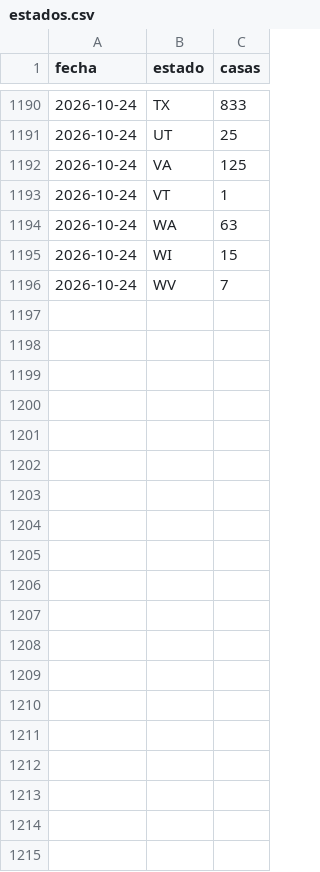
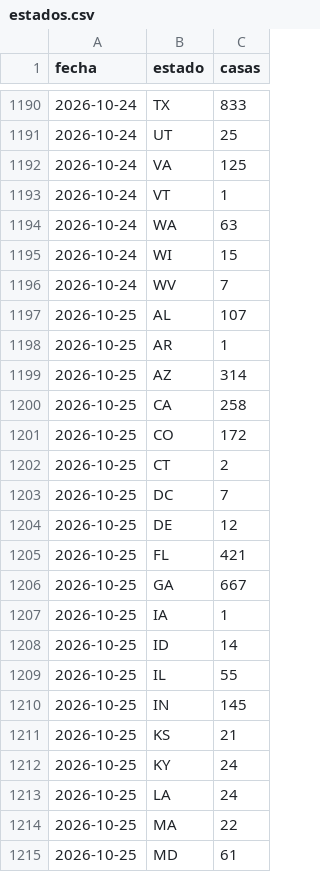
Before and after one commit to fernandoalvaropastor/Projects, a CSV file: data/estados.csv, drawn as a sheet; only a part is shown, gaps mark what is left out; the diff covers the shown part only.

```diff
--- a/data/estados.csv
+++ b/data/estados.csv
@@ -1196 +1196,20 @@ fecha,estado,casas
 2026-10-24,WV,7
+2026-10-25,AL,107
+2026-10-25,AR,1
+2026-10-25,AZ,314
+2026-10-25,CA,258
+2026-10-25,CO,172
+2026-10-25,CT,2
+2026-10-25,DC,7
+2026-10-25,DE,12
+2026-10-25,FL,421
+2026-10-25,GA,667
+2026-10-25,IA,1
+2026-10-25,ID,14
+2026-10-25,IL,55
+2026-10-25,IN,145
+2026-10-25,KS,21
+2026-10-25,KY,24
+2026-10-25,LA,24
+2026-10-25,MA,22
+2026-10-25,MD,61
```
Also changed, not shown: 24 added rows elsewhere in this file, data/historico.csv, data/precios.csv, 13 other files.
